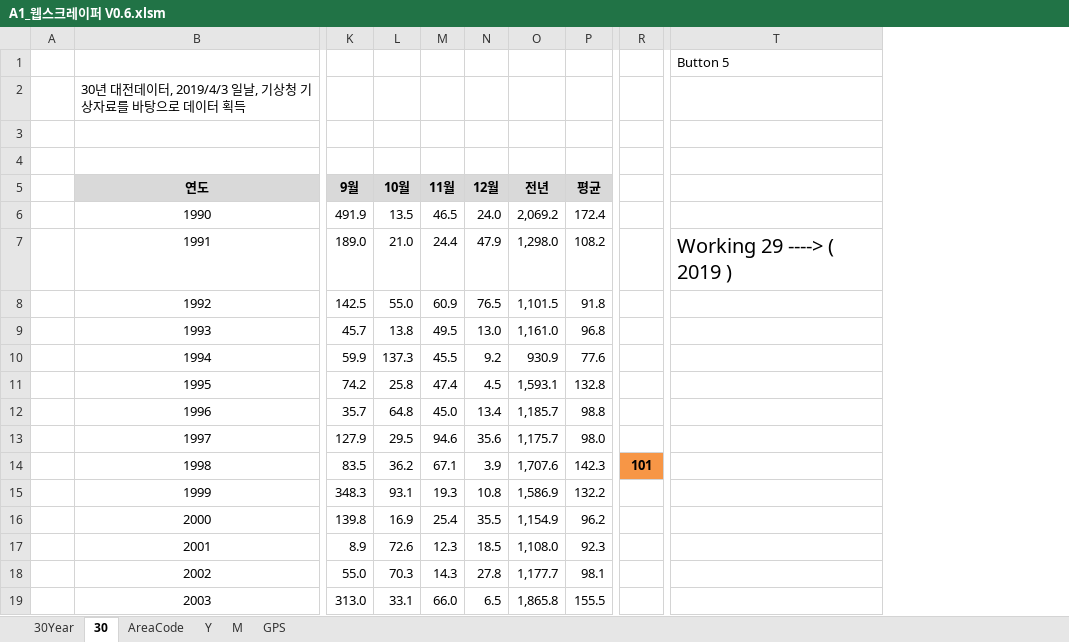
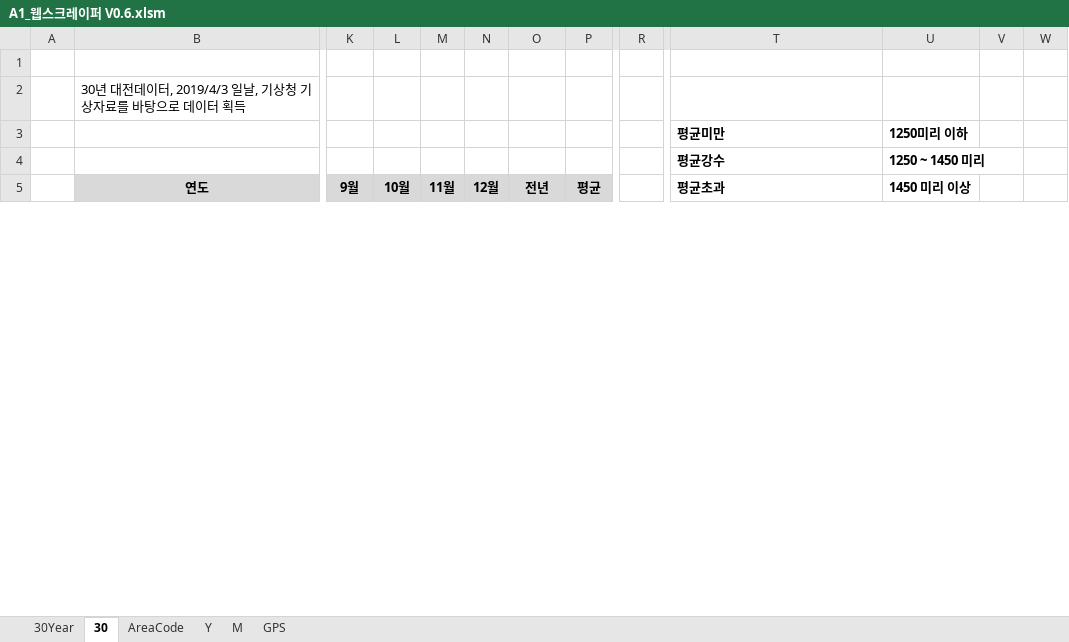
Before and after one commit to VB6Hobbyst7/02_Excel, an Excel workbook: 01_pumping_test/01_xls_file/A1_웹스크레이퍼 V0.6.xlsm, sheet 30, drawn as a sheet; only a part is shown, gaps mark what is left out; values as stored, in another font and other column widths than the file's, no borders; charts and pictures not drawn; removed rows and columns are numbered as before the commit, all else as after; rows hold the shown columns only; the diff covers the shown part only; the diff names each change by its address in the sheet, - before the commit and + after, or states it on an @@ line.

Commit message:
modify web scraper

```diff
--- a/01_pumping_test/01_xls_file/A1_웹스크레이퍼 V0.6.xlsm (sheet 30)
+++ b/01_pumping_test/01_xls_file/A1_웹스크레이퍼 V0.6.xlsm (sheet 30)
-column R, empty
+column R, empty
+column U (1450 미리 이상), rows 3-4: 1250미리 이하 | 1250 ~ 1450 미리
+column V, empty
+column W, empty
-T1 (평균초과): Button 5
+T1 (평균초과): (empty)
-row 3: (empty)
+row 3:  |  |  |  |  |  |  |  |  | 평균미만 | 1250미리 이하
-row 4: (empty)
+row 4:  |  |  |  |  |  |  |  |  | 평균강수 | 1250 ~ 1450 미리
-T5: (empty)
+T5: 평균초과
-row 6:  | 1990 | 491.9 | 13.5 | 46.5 | 24.0 | 2,069.2 | 172.4
-row 7:  | 1991 | 189.0 | 21.0 | 24.4 | 47.9 | 1,298.0 | 108.2 |  | Working 29 ----> ( 2019 )
-row 8:  | 1992 | 142.5 | 55.0 | 60.9 | 76.5 | 1,101.5 | 91.8
-row 9:  | 1993 | 45.7 | 13.8 | 49.5 | 13.0 | 1,161.0 | 96.8
-row 10:  | 1994 | 59.9 | 137.3 | 45.5 | 9.2 | 930.9 | 77.6
-row 11:  | 1995 | 74.2 | 25.8 | 47.4 | 4.5 | 1,593.1 | 132.8
-row 12:  | 1996 | 35.7 | 64.8 | 45.0 | 13.4 | 1,185.7 | 98.8
-row 13:  | 1997 | 127.9 | 29.5 | 94.6 | 35.6 | 1,175.7 | 98.0
-row 14:  | 1998 | 83.5 | 36.2 | 67.1 | 3.9 | 1,707.6 | 142.3 | 101
-row 15:  | 1999 | 348.3 | 93.1 | 19.3 | 10.8 | 1,586.9 | 132.2
-row 16:  | 2000 | 139.8 | 16.9 | 25.4 | 35.5 | 1,154.9 | 96.2
-row 17:  | 2001 | 8.9 | 72.6 | 12.3 | 18.5 | 1,108.0 | 92.3
-row 18:  | 2002 | 55.0 | 70.3 | 14.3 | 27.8 | 1,177.7 | 98.1
-row 19:  | 2003 | 313.0 | 33.1 | 66.0 | 6.5 | 1,865.8 | 155.5
```
Also changed, not shown: 46 added rows and 32 removed rows elsewhere in this sheet, charts or pictures.
